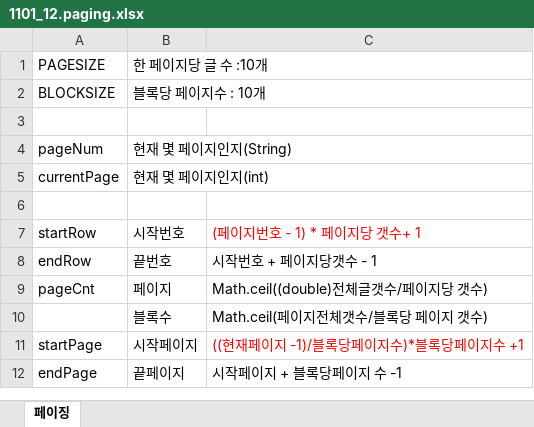
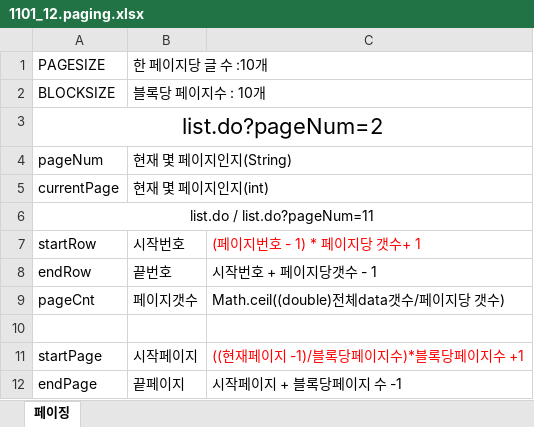
Before and after one commit to yisy0703/ai, an Excel workbook: lecNote/05_JSP/1101_12.paging.xlsx, sheet 페이징, drawn as a sheet; values as stored, in another font and other column widths than the file's, no borders; the diff names each change by its address in the sheet, - before the commit and + after, or states it on an @@ line.

```diff
--- a/lecNote/05_JSP/1101_12.paging.xlsx (sheet 페이징)
+++ b/lecNote/05_JSP/1101_12.paging.xlsx (sheet 페이징)
-A3: (empty)
+A3: list.do?pageNum=2
+A3:C3 merged
-A6: (empty)
+A6: list.do / list.do?pageNum=11
+A6:C6 merged
-B9: 페이지
+B9: 페이지갯수
-C9: Math.ceil((double)전체글갯수/페이지당 갯수)
+C9: Math.ceil((double)전체data갯수/페이지당 갯수)
-row 10:  | 블록수 | Math.ceil(페이지전체갯수/블록당 페이지 갯수)
+row 10: (empty)
```
Also changed, not shown: 8 other files.
